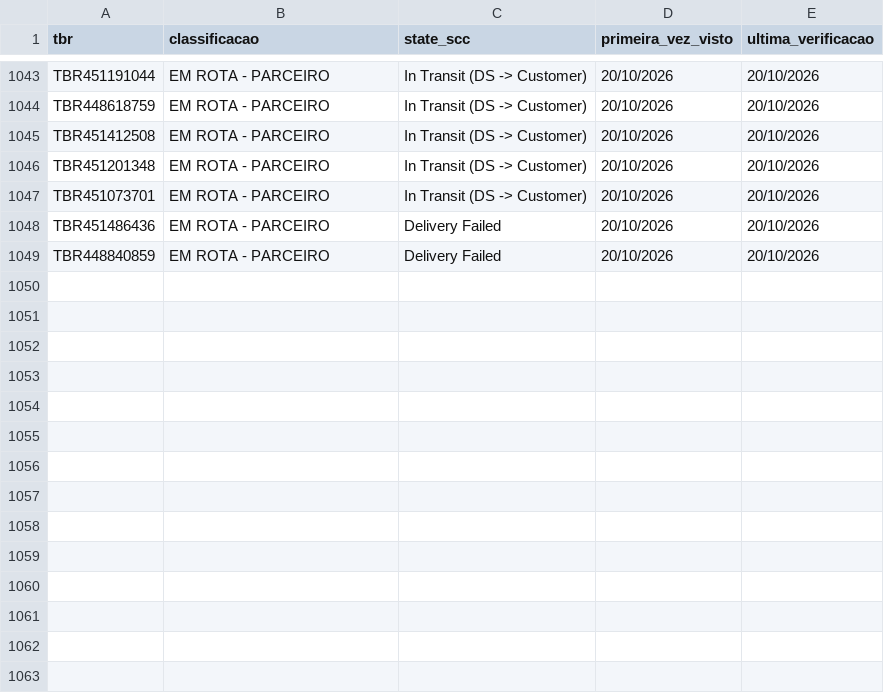
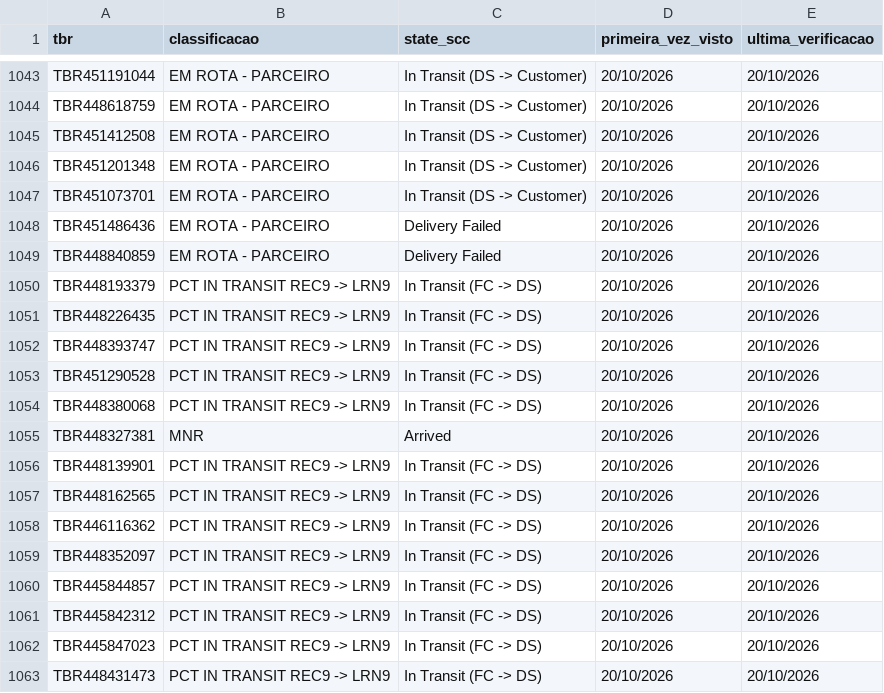
Before and after one commit to samuelgcomercial-tech/painel-operacao-dmnz-amxl, a CSV file: dados_nodes/LRN9/historico_scc_analise.csv, drawn as a sheet; only a part is shown, gaps mark what is left out; the diff names each change by its address in the sheet, - before the commit and + after, or states it on an @@ line.

Commit message:
Atualiza State Finalizador de 14 TBR(s)

```diff
--- a/dados_nodes/LRN9/historico_scc_analise.csv
+++ b/dados_nodes/LRN9/historico_scc_analise.csv
+row 1050: TBR448193379 | PCT IN TRANSIT REC9 -> LRN9 | In Transit (FC -> DS) | 20/10/2026 | 20/10/2026
+row 1051: TBR448226435 | PCT IN TRANSIT REC9 -> LRN9 | In Transit (FC -> DS) | 20/10/2026 | 20/10/2026
+row 1052: TBR448393747 | PCT IN TRANSIT REC9 -> LRN9 | In Transit (FC -> DS) | 20/10/2026 | 20/10/2026
+row 1053: TBR451290528 | PCT IN TRANSIT REC9 -> LRN9 | In Transit (FC -> DS) | 20/10/2026 | 20/10/2026
+row 1054: TBR448380068 | PCT IN TRANSIT REC9 -> LRN9 | In Transit (FC -> DS) | 20/10/2026 | 20/10/2026
+row 1055: TBR448327381 | MNR | Arrived | 20/10/2026 | 20/10/2026
+row 1056: TBR448139901 | PCT IN TRANSIT REC9 -> LRN9 | In Transit (FC -> DS) | 20/10/2026 | 20/10/2026
+row 1057: TBR448162565 | PCT IN TRANSIT REC9 -> LRN9 | In Transit (FC -> DS) | 20/10/2026 | 20/10/2026
+row 1058: TBR446116362 | PCT IN TRANSIT REC9 -> LRN9 | In Transit (FC -> DS) | 20/10/2026 | 20/10/2026
+row 1059: TBR448352097 | PCT IN TRANSIT REC9 -> LRN9 | In Transit (FC -> DS) | 20/10/2026 | 20/10/2026
+row 1060: TBR445844857 | PCT IN TRANSIT REC9 -> LRN9 | In Transit (FC -> DS) | 20/10/2026 | 20/10/2026
+row 1061: TBR445842312 | PCT IN TRANSIT REC9 -> LRN9 | In Transit (FC -> DS) | 20/10/2026 | 20/10/2026
+row 1062: TBR445847023 | PCT IN TRANSIT REC9 -> LRN9 | In Transit (FC -> DS) | 20/10/2026 | 20/10/2026
+row 1063: TBR448431473 | PCT IN TRANSIT REC9 -> LRN9 | In Transit (FC -> DS) | 20/10/2026 | 20/10/2026
```
